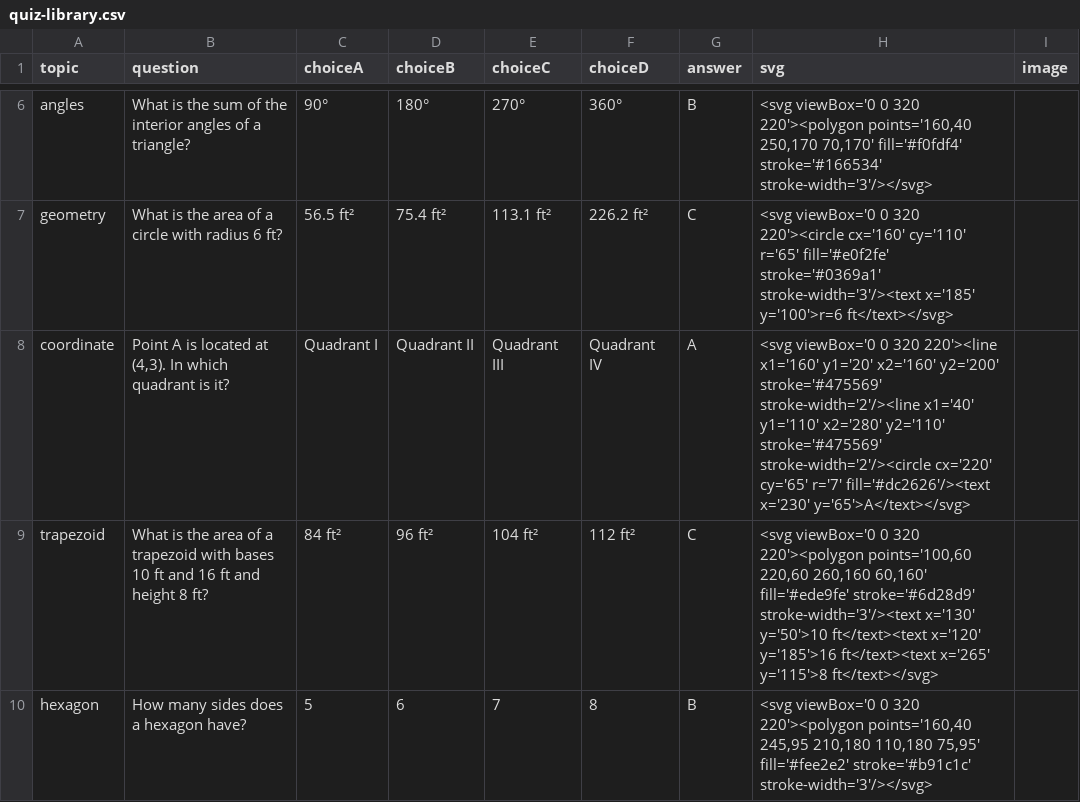
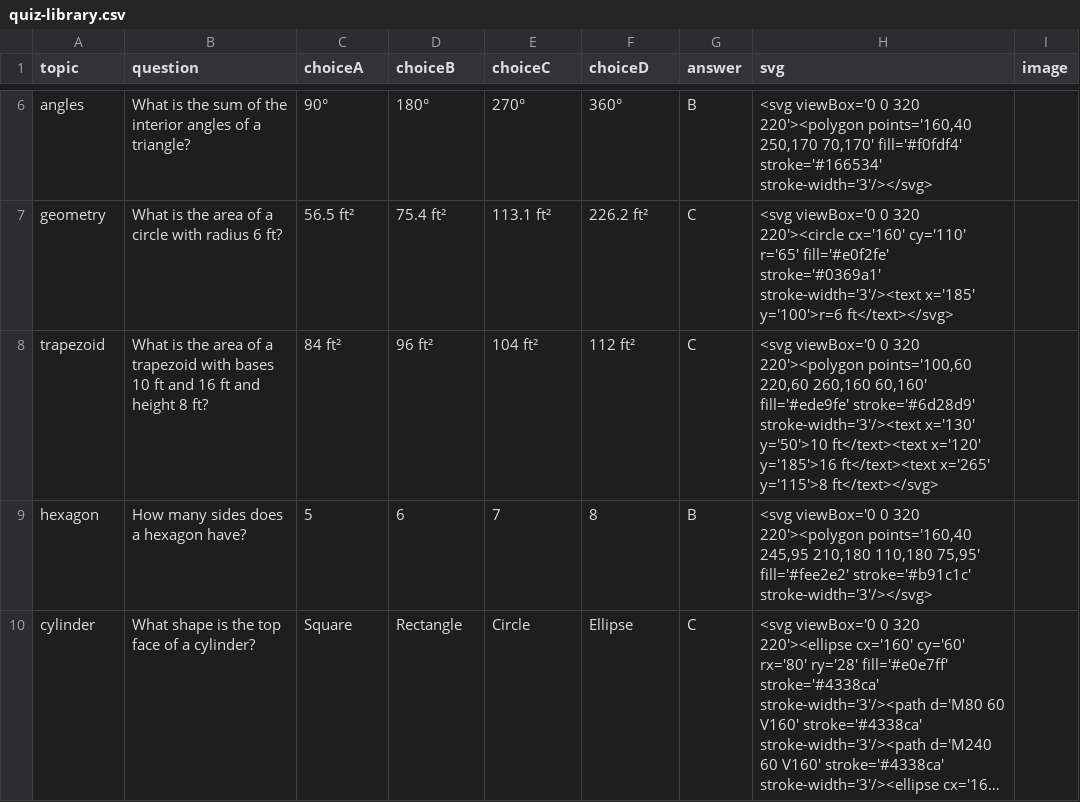
Before and after one commit to anjhou/cng, a CSV file: data/quiz-library.csv, drawn as a sheet; only a part is shown, gaps mark what is left out; the shorter side is filled out with more unchanged rows; long unchanged cells end in ….

Commit message:
Add files via upload

```diff
--- a/data/quiz-library.csv
+++ b/data/quiz-library.csv
@@ -7,3 +7,2 @@ angles,What is the sum of the interior angles of a triangle?,90°,180°,270°,36
 geometry,What is the area of a circle with radius 6 ft?,56.5 ft²,75.4 ft²,113.1 ft²,226.2 ft²,C,<svg viewBox='0 0 320 220'><circle cx='160' cy='110' r='65' fill='#e0f2fe' stroke='#0369a1' stroke-width='3'/><text x='185' y='100'>r=6 ft</text></svg>,
-coordinate,"Point A is located at (4,3). In which quadrant is it?",Quadrant I,Quadrant II,Quadrant III,Quadrant IV,A,<svg viewBox='0 0 320 220'><line x1='160' y1='20' x2='160' y2='200' stroke='#475569' stroke-width='2'/><line x1='40' y1='110' x2='280' y2='110' stroke='#475569' stroke-width='2'/><circle cx='220' cy='65' r='7' fill='#dc2626'/><text x='230' y='65'>A</text></svg>,
 trapezoid,What is the area of a trapezoid with bases 10 ft and 16 ft and height 8 ft?,84 ft²,96 ft²,104 ft²,112 ft²,C,"<svg viewBox='0 0 320 220'><polygon points='100,60 220,60 260,160 60,160' fill='#ede9fe' stroke='#6d28d9' stroke-width='3'/><text x='130' y='50'>10 ft</text><text x='120' y='185'>16 ft</text><text x='265' y='115'>8 ft</text></svg>",
```
